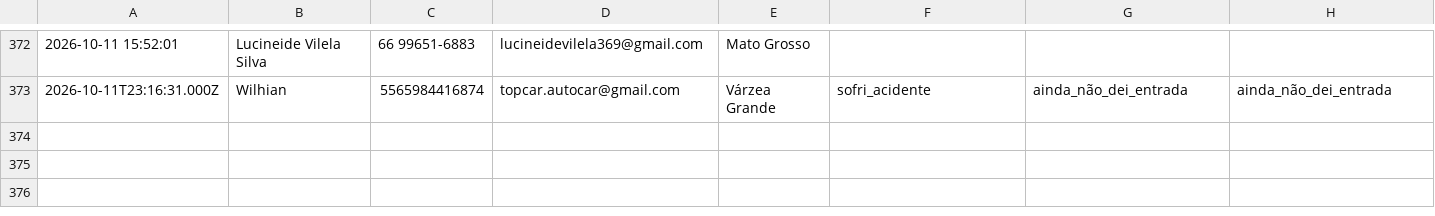
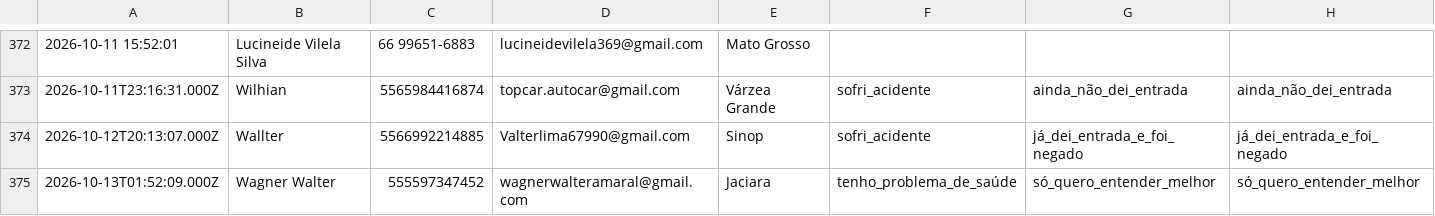
Before and after one commit to juliacostamktdigital-eng/Lps, a CSV file: painel/data/com/FARE1.csv, drawn as a sheet; only a part is shown, gaps mark what is left out; rows hold the shown columns only; the diff names each change by its address in the sheet, - before the commit and + after, or states it on an @@ line.

```diff
--- a/painel/data/com/FARE1.csv
+++ b/painel/data/com/FARE1.csv
+row 374: 2026-10-12T20:13:07.000Z | Wallter | 5566992214885 | Valterlima67990@gmail.com | Sinop | sofri_acidente | já_dei_entrada_e_foi_negado | já_dei_entrada_e_foi_negado
+row 375: 2026-10-13T01:52:09.000Z | Wagner Walter | 555597347452 | wagnerwalteramaral@gmail.com | Jaciara | tenho_problema_de_saúde | só_quero_entender_melhor | só_quero_entender_melhor
```
Also changed, not shown: painel/data/pace/ACCE.csv, 2 other files.
